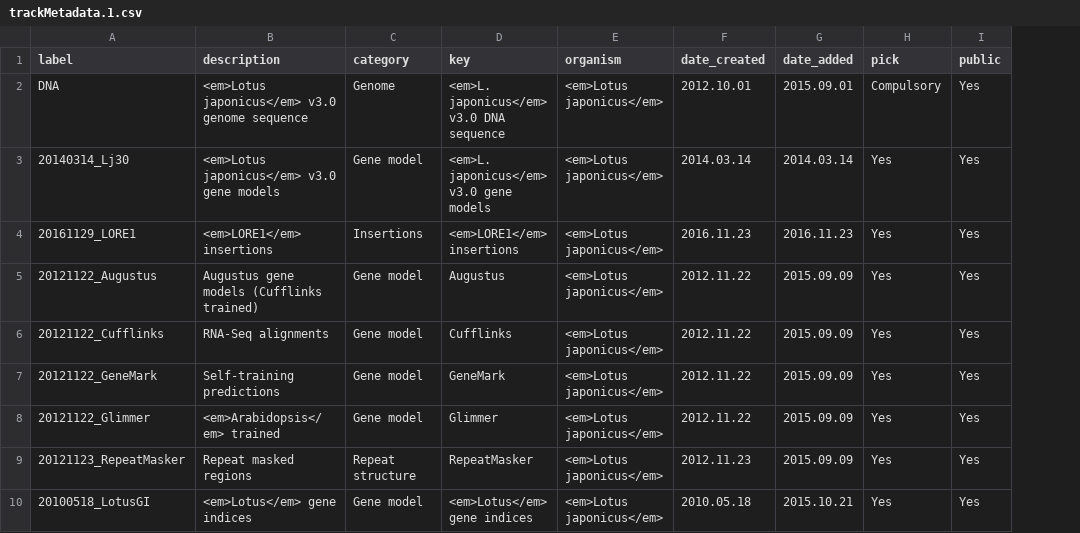
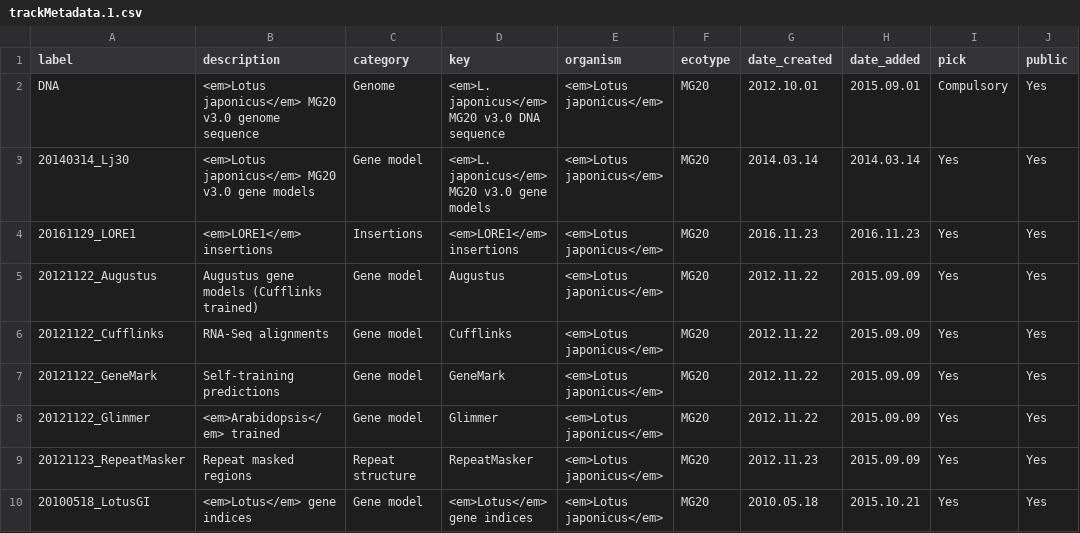
Before and after one commit to lotusbase/lotus.au.dk, a CSV file: src/gatekeeper/genome/data/trackMetadata.1.csv, drawn as a sheet; only a part is shown; the diff covers the shown part only; the diff names each change by its address in the sheet, - before the commit and + after, or states it on an @@ line.

Commit message:
Issue #69: Adding ecotype namespace to anticipate additional refseq releases

```diff
--- a/src/gatekeeper/genome/data/trackMetadata.1.csv
+++ b/src/gatekeeper/genome/data/trackMetadata.1.csv
+column F (ecotype), rows 2-10: all MG20
-B2 (description): <em>Lotus japonicus</em> v3.0 genome…
+B2 (description): <em>Lotus japonicus</em> MG20 v3.0 genome…
-D2 (key): <em>L. japonicus</em> v3.0 DNA sequence
+D2 (key): <em>L. japonicus</em> MG20 v3.0 DNA sequence
-B3 (description): <em>Lotus japonicus</em> v3.0 gene models
+B3 (description): <em>Lotus japonicus</em> MG20 v3.0 gene models
-D3 (key): <em>L. japonicus</em> v3.0 gene models
+D3 (key): <em>L. japonicus</em> MG20 v3.0 gene models
```
Also changed, not shown: 3 added rows and 1 edited cell elsewhere in this file, src/gatekeeper/genome/data/trackMetadata.public.csv, 4 other files.
